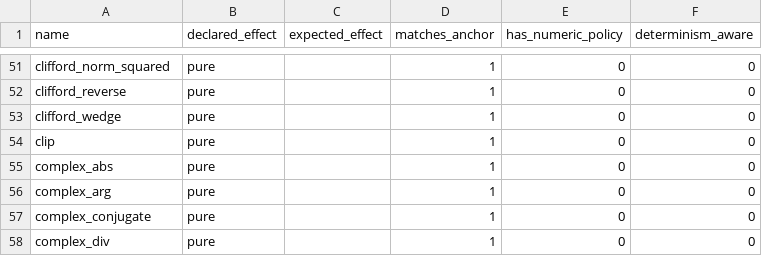
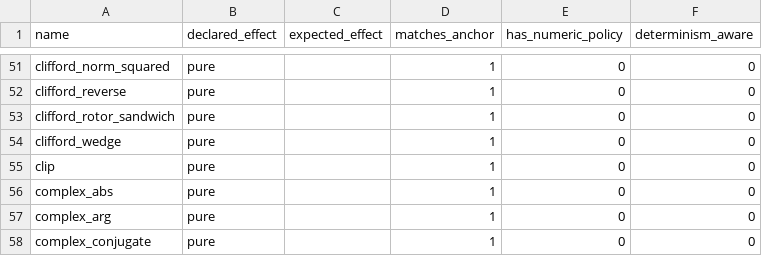
Before and after one commit to gstoner/tessera, a CSV file: docs/audit/generated/effect_lattice_audit.csv, drawn as a sheet; only a part is shown, gaps mark what is left out; the shorter side is filled out with more unchanged rows; the diff names each change by its address in the sheet, - before the commit and + after, or states it on an @@ line.

```diff
--- a/docs/audit/generated/effect_lattice_audit.csv
+++ b/docs/audit/generated/effect_lattice_audit.csv
+row 53: clifford_rotor_sandwich | pure |  | 1 | 0 | 0
```
Also changed, not shown: docs/audit/generated/support_table.csv, docs/audit/generated/test_coverage.csv, 15 other files.
